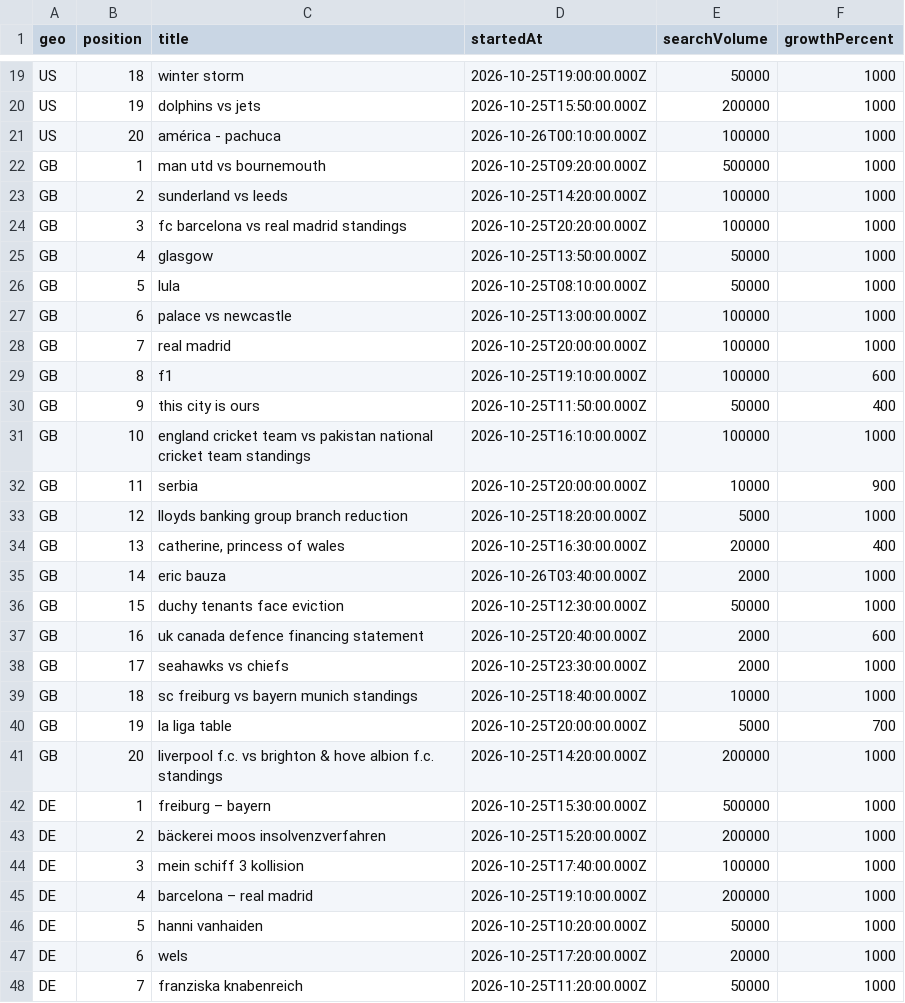
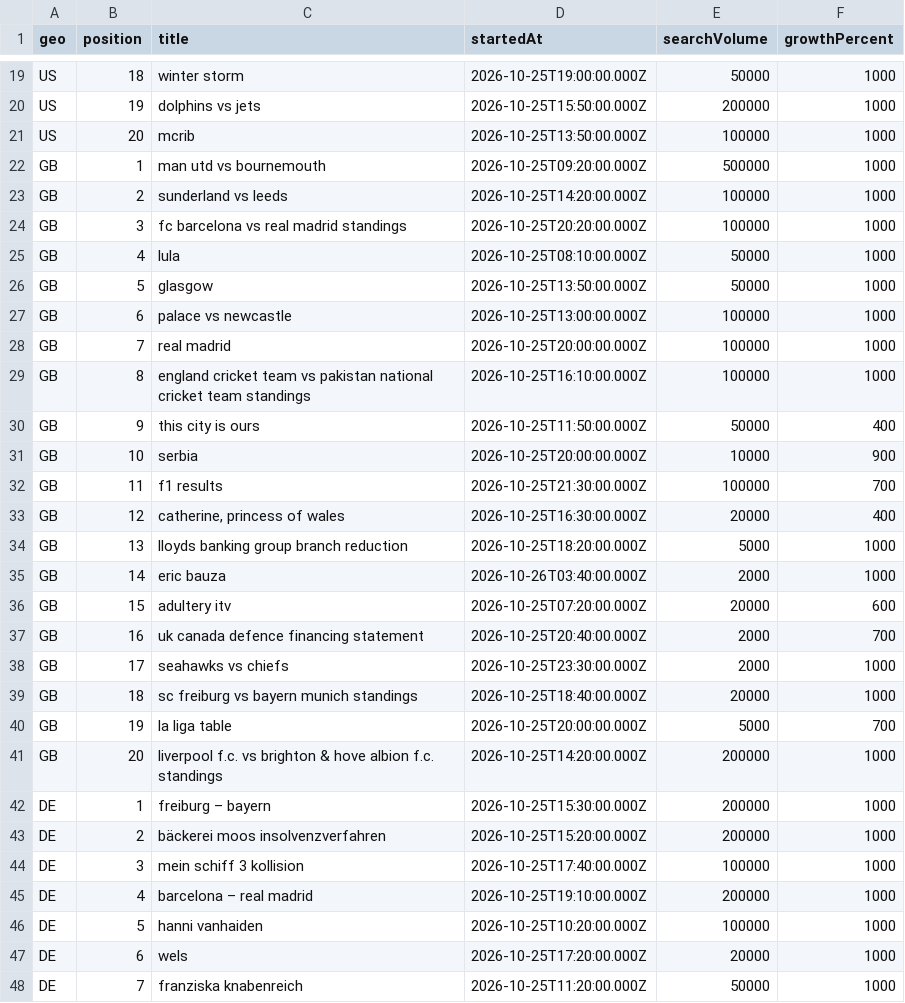
Before and after one commit to tallyrake/tallyrake.github.io, a CSV file: trending/top20.csv, drawn as a sheet; only a part is shown, gaps mark what is left out; the diff covers the shown part only.

```diff
--- a/trending/top20.csv
+++ b/trending/top20.csv
@@ -20,3 +20,3 @@ US,18,winter storm,2026-10-25T19:00:00.000Z,50000,1000
 US,19,dolphins vs jets,2026-10-25T15:50:00.000Z,200000,1000
-US,20,américa - pachuca,2026-10-26T00:10:00.000Z,100000,1000
+US,20,mcrib,2026-10-25T13:50:00.000Z,100000,1000
 GB,1,man utd vs bournemouth,2026-10-25T09:20:00.000Z,500000,1000
@@ -24,20 +24,20 @@ GB,2,sunderland vs leeds,2026-10-25T14:20:00.000Z,100000,1000
 GB,3,fc barcelona vs real madrid standings,2026-10-25T20:20:00.000Z,100000,1000
-GB,4,glasgow,2026-10-25T13:50:00.000Z,50000,1000
-GB,5,lula,2026-10-25T08:10:00.000Z,50000,1000
+GB,4,lula,2026-10-25T08:10:00.000Z,50000,1000
+GB,5,glasgow,2026-10-25T13:50:00.000Z,50000,1000
 GB,6,palace vs newcastle,2026-10-25T13:00:00.000Z,100000,1000
 GB,7,real madrid,2026-10-25T20:00:00.000Z,100000,1000
-GB,8,f1,2026-10-25T19:10:00.000Z,100000,600
+GB,8,england cricket team vs pakistan national cricket team standings,2026-10-25T16:10:00.000Z,100000,1000
 GB,9,this city is ours,2026-10-25T11:50:00.000Z,50000,400
-GB,10,england cricket team vs pakistan national cricket team standings,2026-10-25T16:10:00.000Z,100000,1000
-GB,11,serbia,2026-10-25T20:00:00.000Z,10000,900
-GB,12,lloyds banking group branch reduction,2026-10-25T18:20:00.000Z,5000,1000
-GB,13,"catherine, princess of wales",2026-10-25T16:30:00.000Z,20000,400
+GB,10,serbia,2026-10-25T20:00:00.000Z,10000,900
+GB,11,f1 results,2026-10-25T21:30:00.000Z,100000,700
+GB,12,"catherine, princess of wales",2026-10-25T16:30:00.000Z,20000,400
+GB,13,lloyds banking group branch reduction,2026-10-25T18:20:00.000Z,5000,1000
 GB,14,eric bauza,2026-10-26T03:40:00.000Z,2000,1000
-GB,15,duchy tenants face eviction,2026-10-25T12:30:00.000Z,50000,1000
-GB,16,uk canada defence financing statement,2026-10-25T20:40:00.000Z,2000,600
+GB,15,adultery itv,2026-10-25T07:20:00.000Z,20000,600
+GB,16,uk canada defence financing statement,2026-10-25T20:40:00.000Z,2000,700
 GB,17,seahawks vs chiefs,2026-10-25T23:30:00.000Z,2000,1000
-GB,18,sc freiburg vs bayern munich standings,2026-10-25T18:40:00.000Z,10000,1000
+GB,18,sc freiburg vs bayern munich standings,2026-10-25T18:40:00.000Z,20000,1000
 GB,19,la liga table,2026-10-25T20:00:00.000Z,5000,700
 GB,20,liverpool f.c. vs brighton & hove albion f.c. standings,2026-10-25T14:20:00.000Z,200000,1000
-DE,1,freiburg – bayern,2026-10-25T15:30:00.000Z,500000,1000
+DE,1,freiburg – bayern,2026-10-25T15:30:00.000Z,200000,1000
 DE,2,bäckerei moos insolvenzverfahren,2026-10-25T15:20:00.000Z,200000,1000
@@ -45,3 +45,3 @@ DE,3,mein schiff 3 kollision,2026-10-25T17:40:00.000Z,100000,1000
 DE,4,barcelona – real madrid,2026-10-25T19:10:00.000Z,200000,1000
-DE,5,hanni vanhaiden,2026-10-25T10:20:00.000Z,50000,1000
+DE,5,hanni vanhaiden,2026-10-25T10:20:00.000Z,100000,1000
 DE,6,wels,2026-10-25T17:20:00.000Z,20000,1000
```
Also changed, not shown: 5 added rows, 5 removed rows and 16 edited cells elsewhere in this file, 1 other file.
